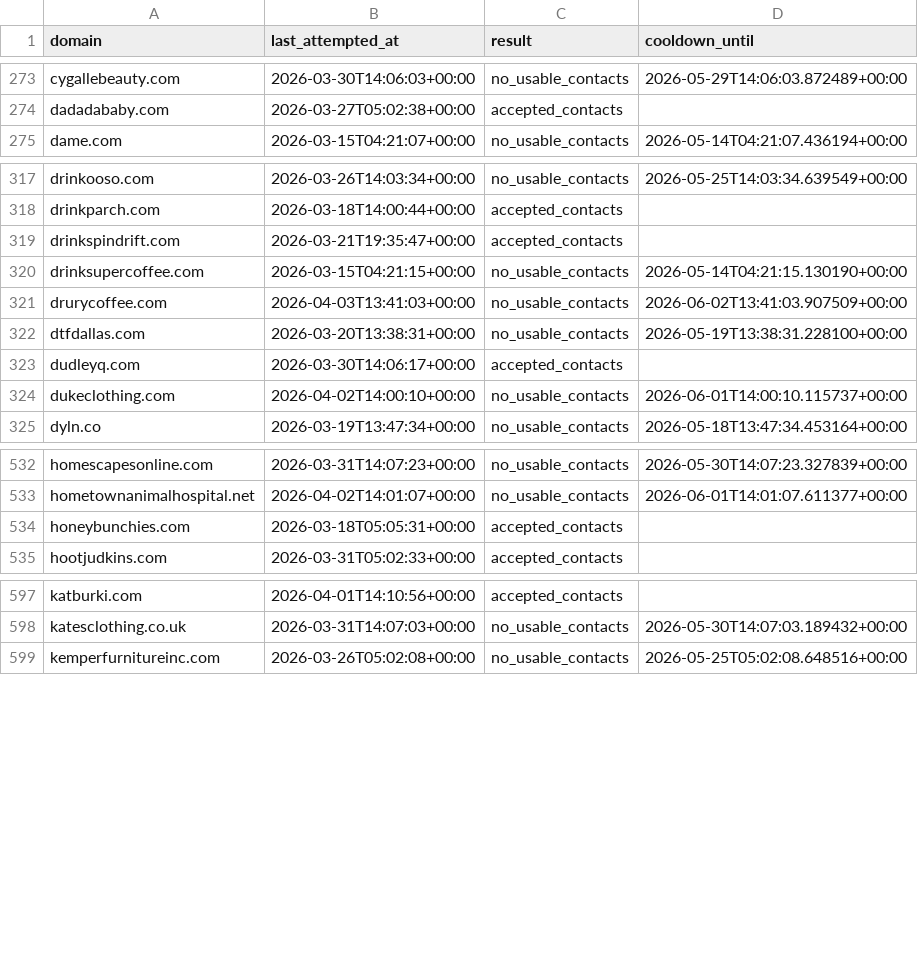
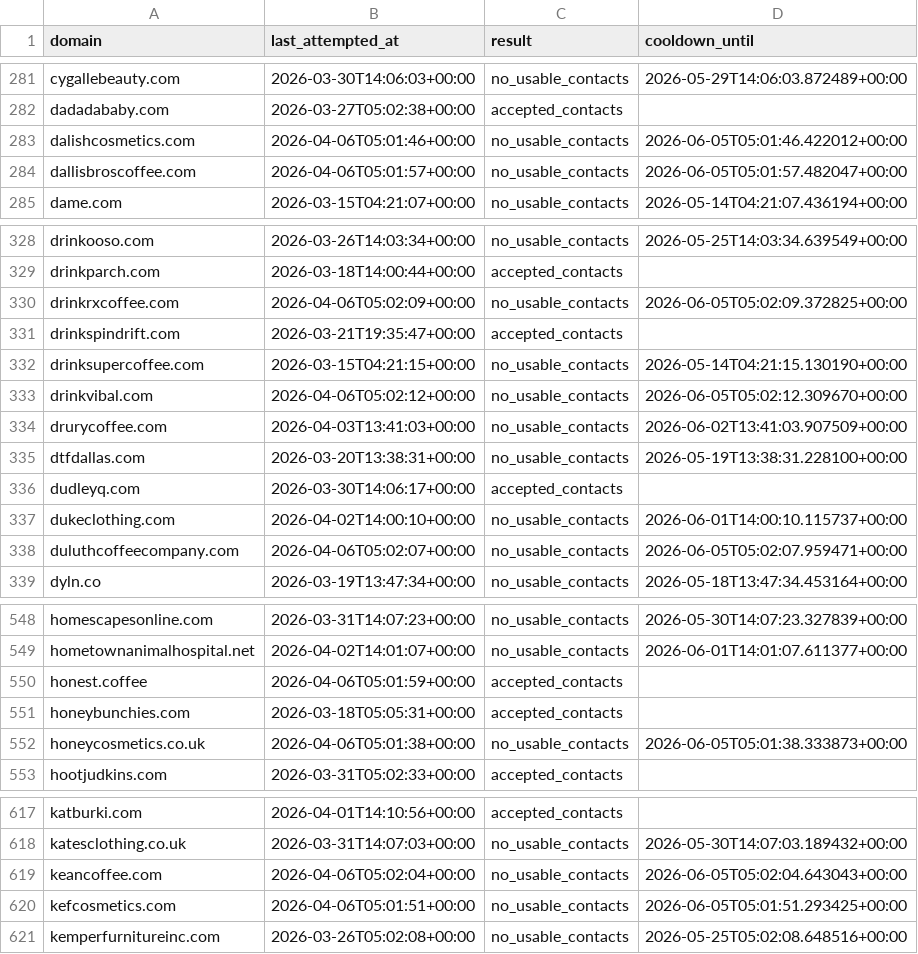
Before and after one commit to david-anata/Lead-scraper, a CSV file: state/apollo_attempts.csv, drawn as a sheet; only a part is shown, gaps mark what is left out; the diff covers the shown part only.

Commit message:
Update Apollo attempts state

```diff
--- a/state/apollo_attempts.csv
+++ b/state/apollo_attempts.csv
@@ -274,2 +282,4 @@ cygallebeauty.com,2026-03-30T14:06:03+00:00,no_usable_contacts,2026-05-29T14:06:
 dadadababy.com,2026-03-27T05:02:38+00:00,accepted_contacts,
+dalishcosmetics.com,2026-04-06T05:01:46+00:00,no_usable_contacts,2026-06-05T05:01:46.422012+00:00
+dallisbroscoffee.com,2026-04-06T05:01:57+00:00,no_usable_contacts,2026-06-05T05:01:57.482047+00:00
 dame.com,2026-03-15T04:21:07+00:00,no_usable_contacts,2026-05-14T04:21:07.436194+00:00
@@ -318,4 +329,6 @@ drinkooso.com,2026-03-26T14:03:34+00:00,no_usable_contacts,2026-05-25T14:03:34.6
 drinkparch.com,2026-03-18T14:00:44+00:00,accepted_contacts,
+drinkrxcoffee.com,2026-04-06T05:02:09+00:00,no_usable_contacts,2026-06-05T05:02:09.372825+00:00
 drinkspindrift.com,2026-03-21T19:35:47+00:00,accepted_contacts,
 drinksupercoffee.com,2026-03-15T04:21:15+00:00,no_usable_contacts,2026-05-14T04:21:15.130190+00:00
+drinkvibal.com,2026-04-06T05:02:12+00:00,no_usable_contacts,2026-06-05T05:02:12.309670+00:00
 drurycoffee.com,2026-04-03T13:41:03+00:00,no_usable_contacts,2026-06-02T13:41:03.907509+00:00
@@ -324,2 +337,3 @@ dudleyq.com,2026-03-30T14:06:17+00:00,accepted_contacts,
 dukeclothing.com,2026-04-02T14:00:10+00:00,no_usable_contacts,2026-06-01T14:00:10.115737+00:00
+duluthcoffeecompany.com,2026-04-06T05:02:07+00:00,no_usable_contacts,2026-06-05T05:02:07.959471+00:00
 dyln.co,2026-03-19T13:47:34+00:00,no_usable_contacts,2026-05-18T13:47:34.453164+00:00
@@ -533,3 +549,5 @@ homescapesonline.com,2026-03-31T14:07:23+00:00,no_usable_contacts,2026-05-30T14:
 hometownanimalhospital.net,2026-04-02T14:01:07+00:00,no_usable_contacts,2026-06-01T14:01:07.611377+00:00
+honest.coffee,2026-04-06T05:01:59+00:00,accepted_contacts,
 honeybunchies.com,2026-03-18T05:05:31+00:00,accepted_contacts,
+honeycosmetics.co.uk,2026-04-06T05:01:38+00:00,no_usable_contacts,2026-06-05T05:01:38.333873+00:00
 hootjudkins.com,2026-03-31T05:02:33+00:00,accepted_contacts,
@@ -598,2 +618,4 @@ katburki.com,2026-04-01T14:10:56+00:00,accepted_contacts,
 katesclothing.co.uk,2026-03-31T14:07:03+00:00,no_usable_contacts,2026-05-30T14:07:03.189432+00:00
+keancoffee.com,2026-04-06T05:02:04+00:00,no_usable_contacts,2026-06-05T05:02:04.643043+00:00
+kefcosmetics.com,2026-04-06T05:01:51+00:00,no_usable_contacts,2026-06-05T05:01:51.293425+00:00
 kemperfurnitureinc.com,2026-03-26T05:02:08+00:00,no_usable_contacts,2026-05-25T05:02:08.648516+00:00
```
Also changed, not shown: 25 added rows elsewhere in this file.
